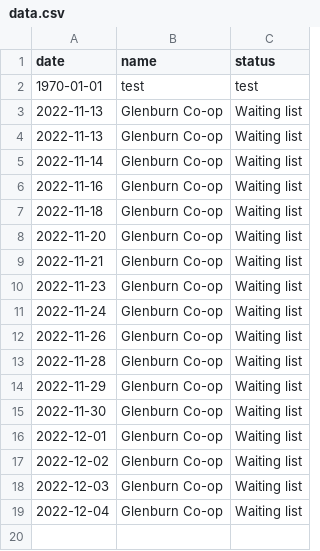
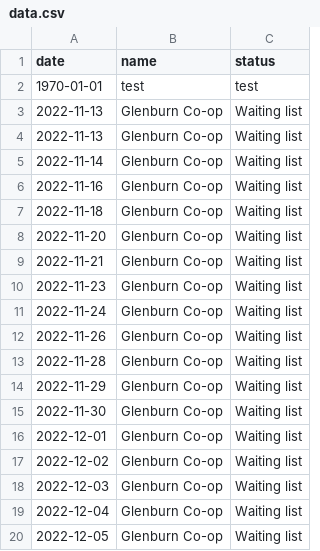
Before and after one commit to windrim/coop, a CSV file: data.csv, drawn as a sheet.

```diff
--- a/data.csv
+++ b/data.csv
@@ -19 +19,2 @@ date,name,status
 2022-12-04,Glenburn Co-op,Waiting list
+2022-12-05,Glenburn Co-op,Waiting list
```
